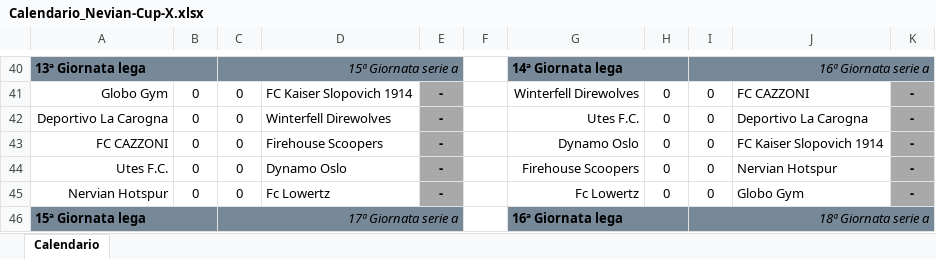
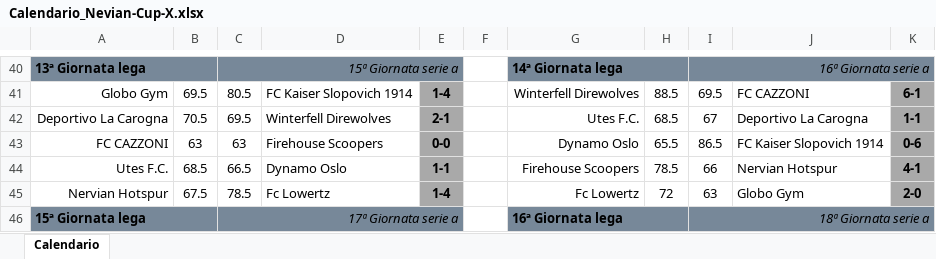
Before and after one commit to lorenzoraimondi/fantacalcio_stats, an Excel workbook: data/Calendario_Nevian-Cup-X.xlsx, sheet Calendario, drawn as a sheet; only a part is shown, gaps mark what is left out; values as stored, in another font and other column widths than the file's, no borders; the diff covers the shown part only; the diff names each change by its address in the sheet, - before the commit and + after, or states it on an @@ line.

```diff
--- a/data/Calendario_Nevian-Cup-X.xlsx (sheet Calendario)
+++ b/data/Calendario_Nevian-Cup-X.xlsx (sheet Calendario)
-B41: 0
+B41: 69.5
-C41: 0
+C41: 80.5
-E41: -
+E41: 1-4
-H41: 0
+H41: 88.5
-I41: 0
+I41: 69.5
-K41: -
+K41: 6-1
-B42: 0
+B42: 70.5
-C42: 0
+C42: 69.5
-E42: -
+E42: 2-1
-H42: 0
+H42: 68.5
-I42: 0
+I42: 67
-K42: -
+K42: 1-1
-B43: 0
+B43: 63
-C43: 0
+C43: 63
-E43: -
+E43: 0-0
-H43: 0
+H43: 65.5
-I43: 0
+I43: 86.5
-K43: -
+K43: 0-6
-B44: 0
+B44: 68.5
-C44: 0
+C44: 66.5
-E44: -
+E44: 1-1
-H44: 0
+H44: 78.5
-I44: 0
+I44: 66
-K44: -
+K44: 4-1
-B45: 0
+B45: 67.5
-C45: 0
+C45: 78.5
-E45: -
+E45: 1-4
-H45: 0
+H45: 72
-I45: 0
+I45: 63
-K45: -
+K45: 2-0
```
Also changed, not shown: 75 edited cells elsewhere in this sheet.
